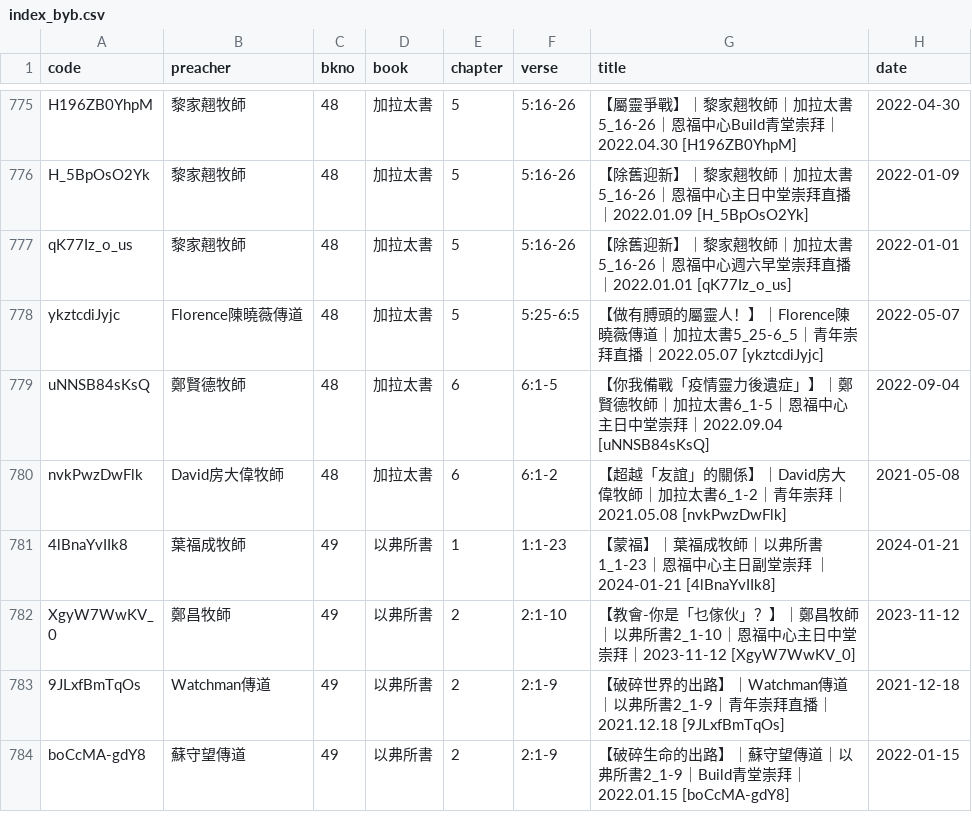
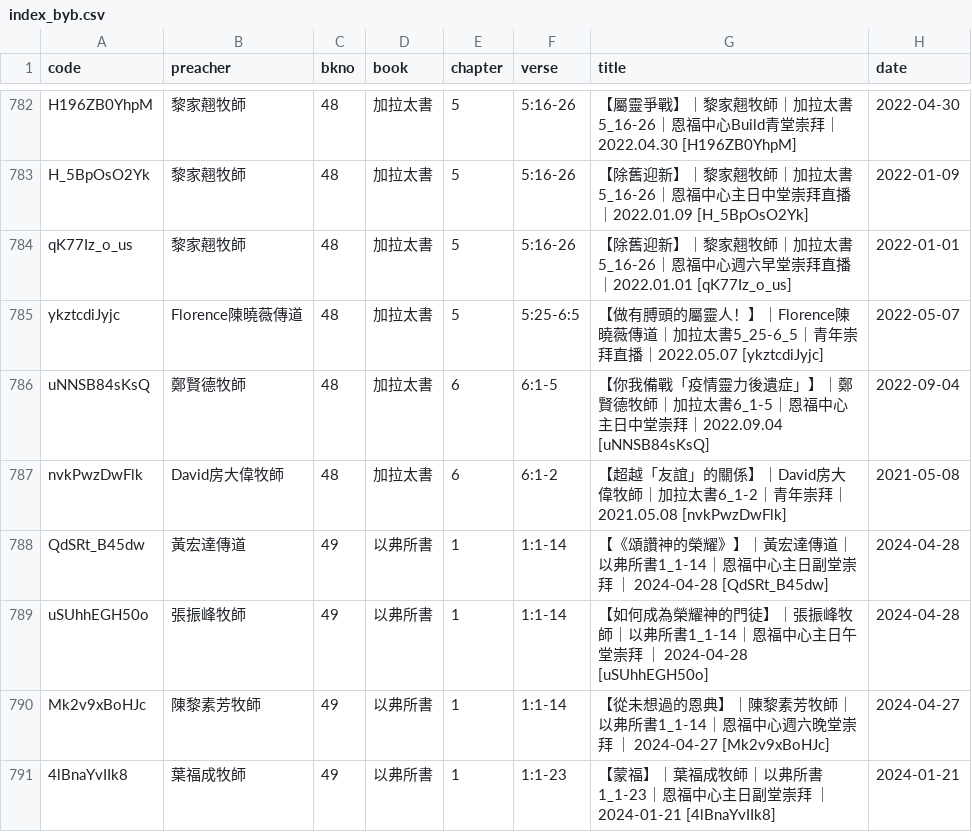
Before and after one commit to michaelchanwahyan/sermon-app, a CSV file: projects/YFCX/index_byb.csv, drawn as a sheet; only a part is shown, gaps mark what is left out; the shorter side is filled out with more unchanged rows; the diff covers the shown part only; the diff names each change by its address in the sheet, - before the commit and + after, or states it on an @@ line.

Commit message:
[update] renew index for all projects

```diff
--- a/projects/YFCX/index_byb.csv
+++ b/projects/YFCX/index_byb.csv
+row 788: QdSRt_B45dw | 黃宏達傳道 | 49 | 以弗所書 | 1 | 1:1-14 | 【《頌讚神的榮耀》】｜黃宏達傳道｜以弗所書1_1-14｜恩福中心主日副堂崇拜 ｜ 2024-04-28 [QdSRt_B45dw] | 2024-04-28
+row 789: uSUhhEGH50o | 張振峰牧師 | 49 | 以弗所書 | 1 | 1:1-14 | 【如何成為榮耀神的門徒】｜張振峰牧師｜以弗所書1_1-14｜恩福中心主日午堂崇拜 ｜ 2024-04-28 [uSUhhEGH50o] | 2024-04-28
+row 790: Mk2v9xBoHJc | 陳黎素芳牧師 | 49 | 以弗所書 | 1 | 1:1-14 | 【從未想過的恩典】｜陳黎素芳牧師｜以弗所書1_1-14｜恩福中心週六晚堂崇拜 ｜ 2024-04-27 [Mk2v9xBoHJc] | 2024-04-27
```
Also changed, not shown: 11 added rows and 4 edited cells elsewhere in this file, projects/ACSMHK/index_byn.csv, projects/FVC/index_byb.csv, 11 other files.
